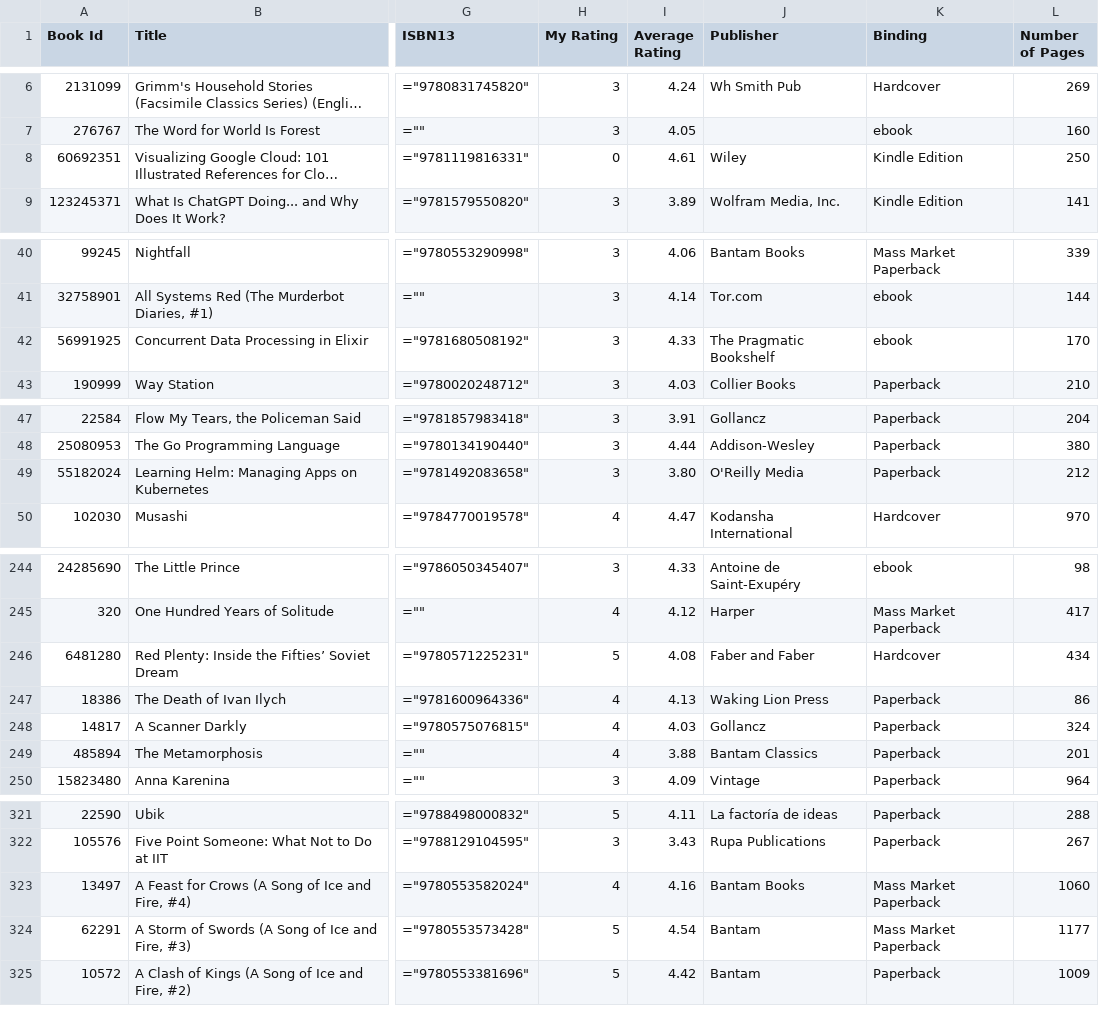
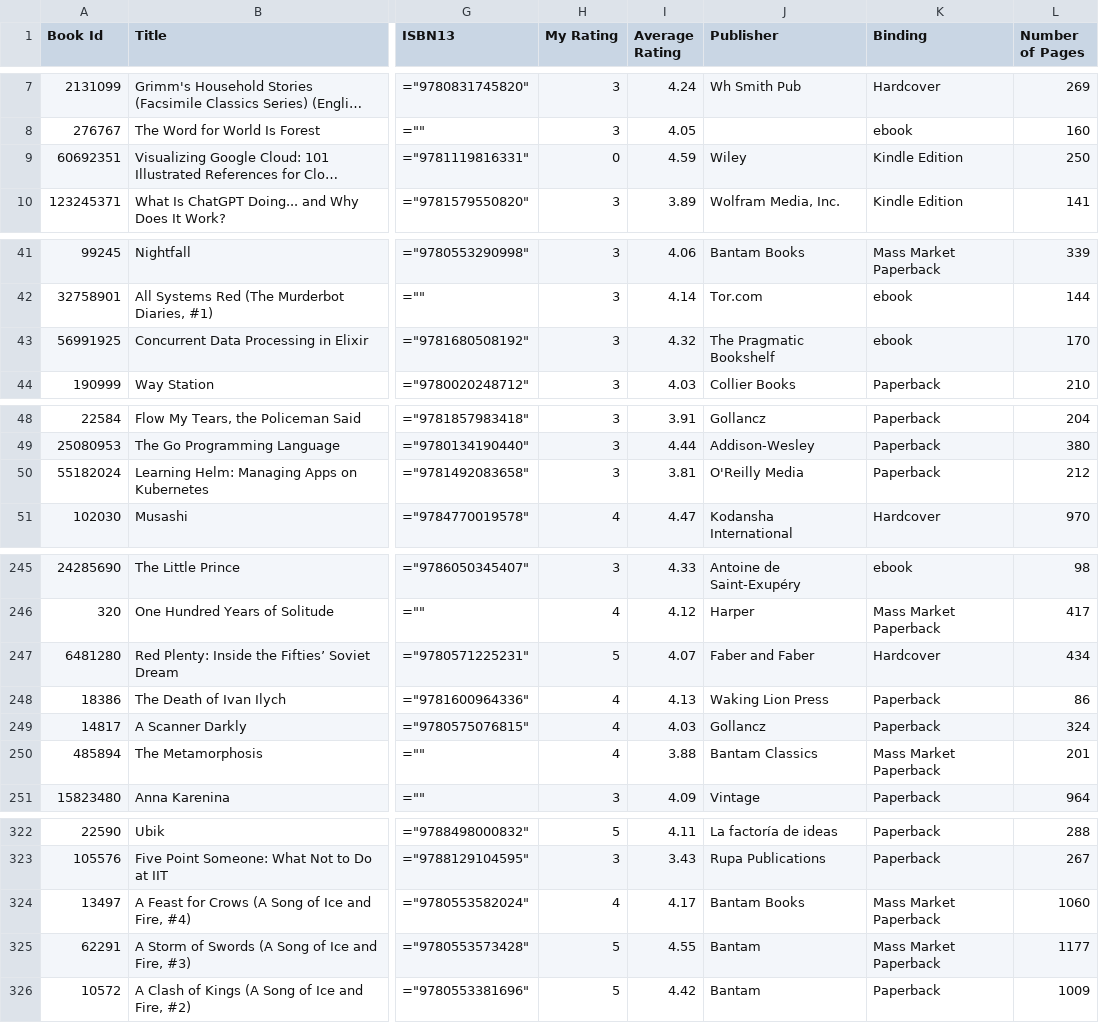
Before and after one commit to ananthakumaran/ananthakumaran.github.com, a CSV file: books.csv, drawn as a sheet; only a part is shown, gaps mark what is left out; long unchanged cells end in …; addresses are those after the commit; the diff covers the shown part only; the diff names each change by its address in the sheet, - before the commit and + after, or states it on an @@ line.

```diff
--- a/books.csv
+++ b/books.csv
-I9 (Average Rating): 4.61
+I9 (Average Rating): 4.59
-I43 (Average Rating): 4.33
+I43 (Average Rating): 4.32
-I50 (Average Rating): 3.80
+I50 (Average Rating): 3.81
-I247 (Average Rating): 4.08
+I247 (Average Rating): 4.07
-K250 (Binding): Paperback
+K250 (Binding): Mass Market Paperback
-I324 (Average Rating): 4.16
+I324 (Average Rating): 4.17
-I325 (Average Rating): 4.54
+I325 (Average Rating): 4.55
```
Also changed, not shown: 1 added row and 25 edited cells elsewhere in this file, 3 other files.
